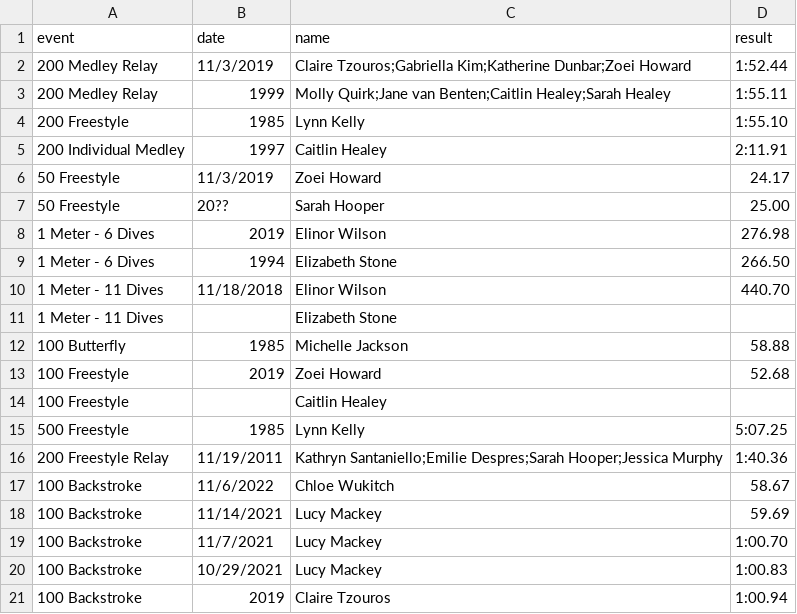
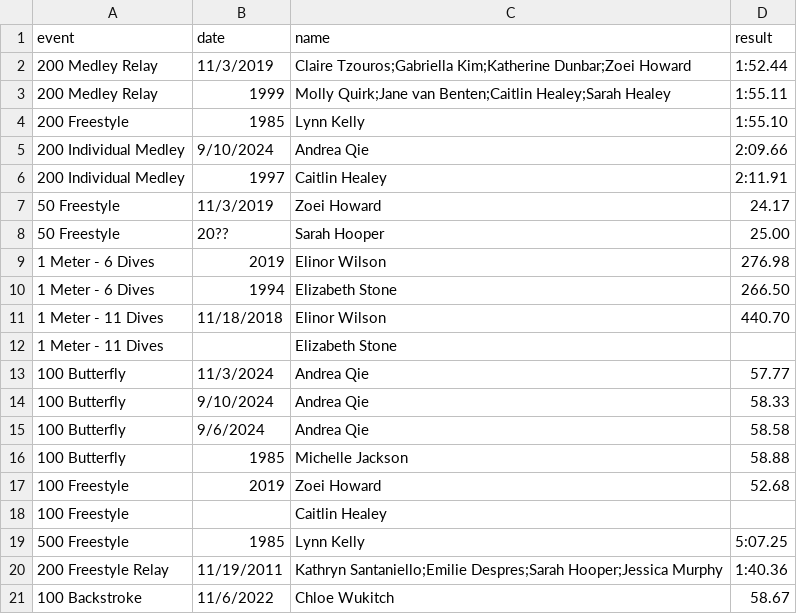
Before and after one commit to needhamswive/needhamswive.github.io, a CSV file: _data/high-school/girls/records/all-time.csv, drawn as a sheet; only a part is shown; the shorter side is filled out with more unchanged rows; the diff names each change by its address in the sheet, - before the commit and + after, or states it on an @@ line.

Commit message:
2024 records prior to states

```diff
--- a/_data/high-school/girls/records/all-time.csv
+++ b/_data/high-school/girls/records/all-time.csv
+row 5: 200 Individual Medley | 9/10/2024 | Andrea Qie | 2:09.66
+row 13: 100 Butterfly | 11/3/2024 | Andrea Qie | 57.77
+row 14: 100 Butterfly | 9/10/2024 | Andrea Qie | 58.33
+row 15: 100 Butterfly | 9/6/2024 | Andrea Qie | 58.58
```
